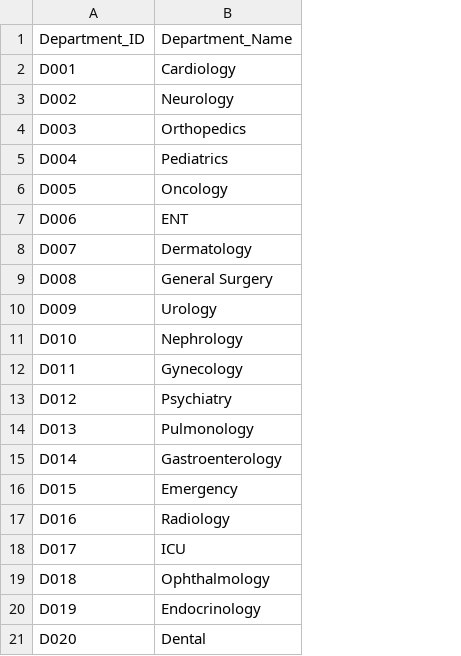
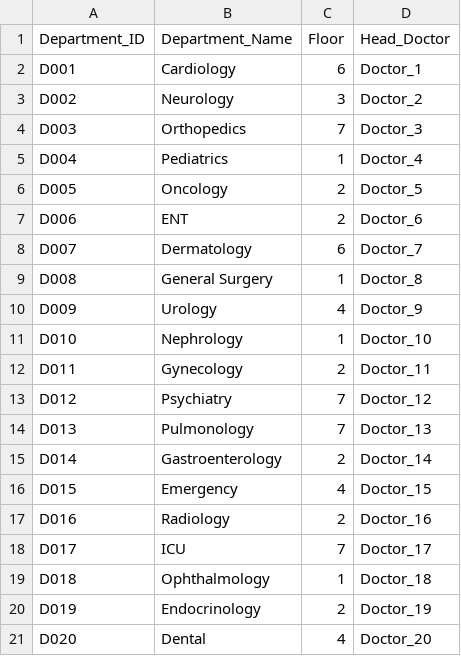
Before and after one commit to springboardmentor647/medical-operations-dashboard-team-a-batch1, a CSV file: data/raw/departments.csv, drawn as a sheet; the diff names each change by its address in the sheet, - before the commit and + after, or states it on an @@ line.

```diff
--- a/data/raw/departments.csv
+++ b/data/raw/departments.csv
+column C (Floor), rows 2-21: 6 | 3 | 7 | 1 | 2 | 2 | 6 | 1 | 4 | 1 | 2 | 7 | 7 | 2 | 4 | 2 | 7 | 1 | 2 | 4
+column D (Head_Doctor), rows 2-21: Doctor_1 | Doctor_2 | Doctor_3 | Doctor_4 | Doctor_5 | Doctor_6 | Doctor_7 | Doctor_8 | Doctor_9 | Doctor_10 | Doctor_11 | Doctor_12 | Doctor_13 | Doctor_14 | Doctor_15 | Doctor_16 | Doctor_17 | Doctor_18 | Doctor_19 | Doctor_20
```
Also changed, not shown: 9 other files.
